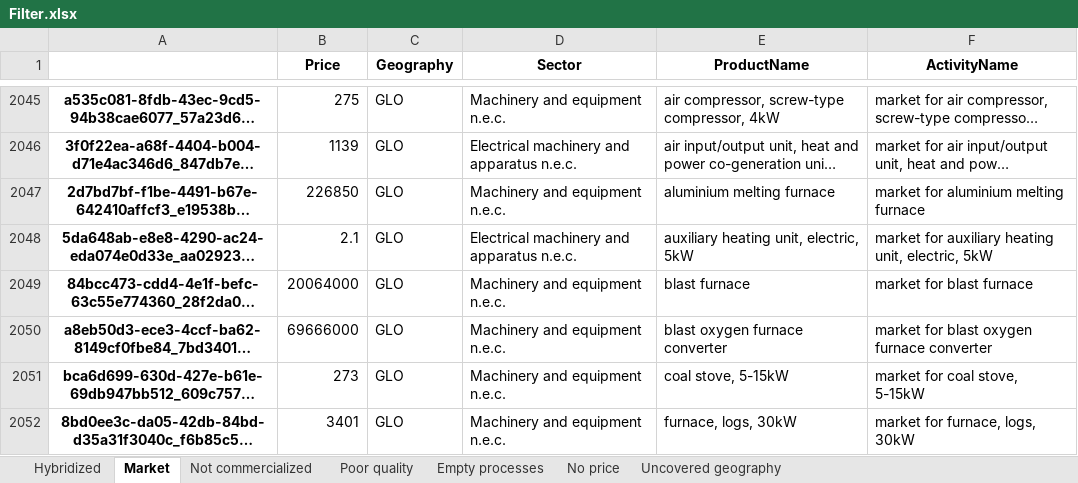
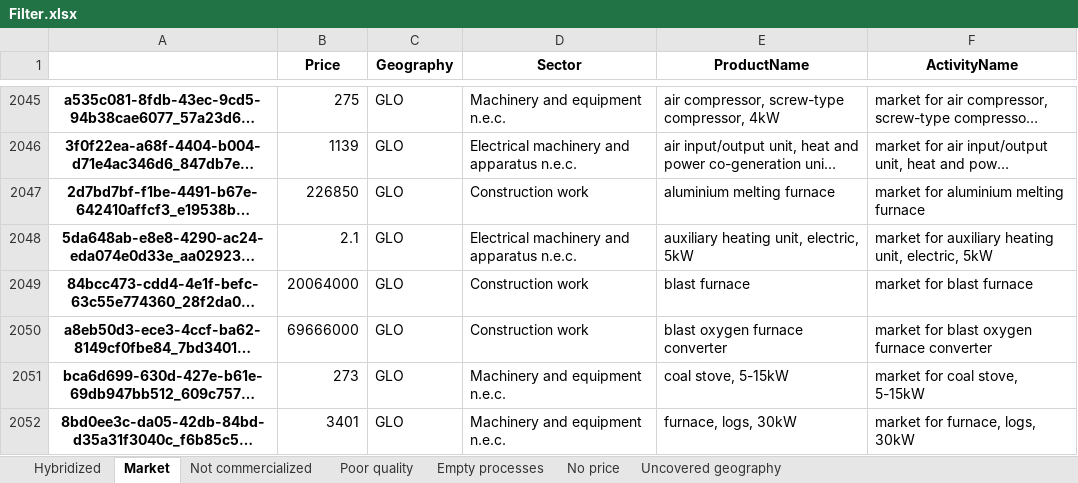
Before and after one commit to MaximeAgez/pylcaio, an Excel workbook: src/Data/eco3.3_exio2/Filter.xlsx, sheet Market, drawn as a sheet; only a part is shown, gaps mark what is left out; long unchanged cells end in …; values as stored, in another font and other column widths than the file's, no borders; the diff names each change by its address in the sheet, - before the commit and + after, or states it on an @@ line.

```diff
--- a/src/Data/eco3.3_exio2/Filter.xlsx (sheet Market)
+++ b/src/Data/eco3.3_exio2/Filter.xlsx (sheet Market)
-D2047 (Sector): Machinery and equipment n.e.c.
+D2047 (Sector): Construction work
-D2049:D2050 (Sector): Machinery and equipment n.e.c.
+D2049:D2050 (Sector): Construction work
```
Also changed, not shown: sheet Not commercialized, sheet Hybridized, sheet Poor quality.
